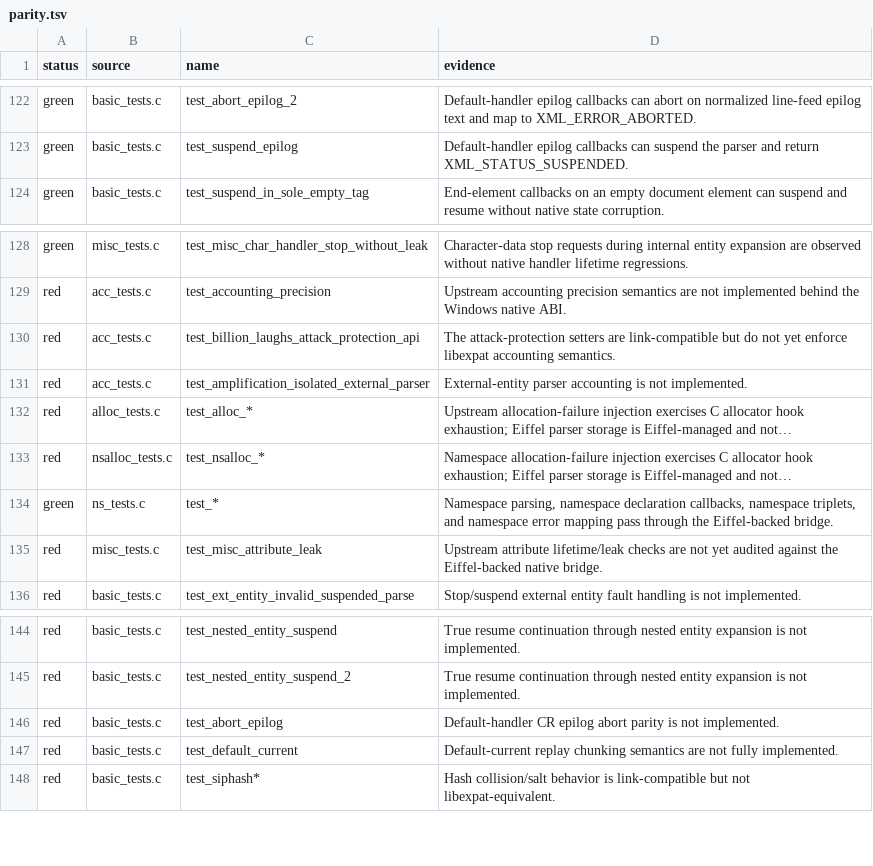
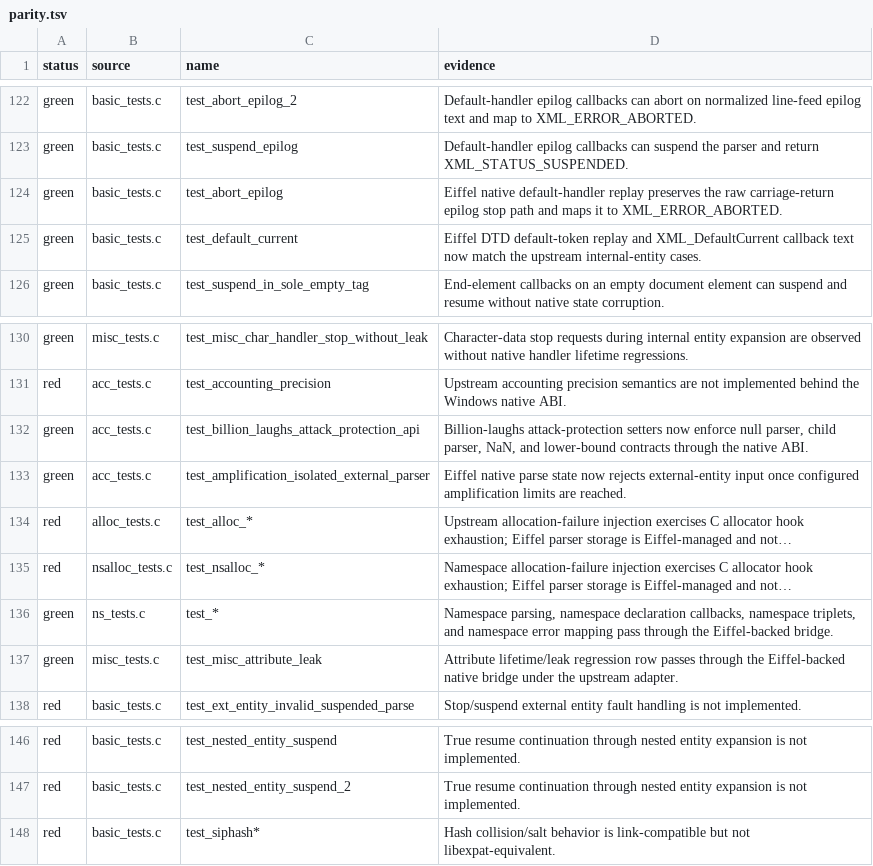
Before and after one commit to andersoxie/xpact, a TSV file: adapters/libexpat/parity.tsv, drawn as a sheet; only a part is shown, gaps mark what is left out; long unchanged cells end in …; removed rows and columns are numbered as before the commit, all else as after; the diff names each change by its address in the sheet, - before the commit and + after, or states it on an @@ line.

Commit message:
Implemented the next Eiffel-owned slice and reduced the upstream expected-failure surface to
Main changes:

Added Eiffel-side DTD/default-handler token replay for XML_DefaultCurrent, including internal entity declaration chunking.
Added Eiffel-side CR epilog stop handling so upstream test_abort_epilog now passes.
Updated local smoke tests to expect full DTD default-token replay, matching libexpat behavior more closely.
Moved test_abort_epilog and test_default_current from red to green parity rows.
Updated docs/manifests: 399 upstream tests, 105 expected failures, 133 green parity patterns.
Verification passed:

scripts/build_native_eiffel.ps1
targeted upstream test_abort_epilog
targeted upstream test_default_current
full native libexpat adapter suite alignment: failed only within expected failures
scripts/run_native_abi_tests.ps1 -Target Windows
scripts/run_native_runtime_smoke.ps1
ec -batch -config tests\xpact_tests.ecf -target xpact_tests
EIFGENs\xpact_tests\W_code\xpact_tests.exe
The remaining red rows are now mostly resume/subordinate suspension semantics, siphash/reparse behavior, accounting precision, and the C allocator-failure injection groups that are not a natural Eiffel memory-management contract.

```diff
--- a/adapters/libexpat/parity.tsv
+++ b/adapters/libexpat/parity.tsv
+row 124: green | basic_tests.c | test_abort_epilog | Eiffel native default-handler replay preserves the raw carriage-return epilog stop path and maps it to XML_ERROR_ABORTED.
+row 125: green | basic_tests.c | test_default_current | Eiffel DTD default-token replay and XML_DefaultCurrent callback text now match the upstream internal-entity cases.
-A132:A133 (status): red
+A132:A133 (status): green
-D132 (evidence): The attack-protection setters are link-compatible but do not yet enforce libexpat accounting semantics.
+D132 (evidence): Billion-laughs attack-protection setters now enforce null parser, child parser, NaN, and lower-bound contracts through the native ABI.
-D133 (evidence): External-entity parser accounting is not implemented.
+D133 (evidence): Eiffel native parse state now rejects external-entity input once configured amplification limits are reached.
-A137 (status): red
+A137 (status): green
-D137 (evidence): Upstream attribute lifetime/leak checks are not yet audited against the Eiffel-backed native bridge.
+D137 (evidence): Attribute lifetime/leak regression row passes through the Eiffel-backed native bridge under the upstream adapter.
-row 146: red | basic_tests.c | test_abort_epilog | Default-handler CR epilog abort parity is not implemented.
-row 147: red | basic_tests.c | test_default_current | Default-current replay chunking semantics are not fully implemented.
```
Also changed, not shown: adapters/libexpat/expected-failures.tsv, 7 other files.
